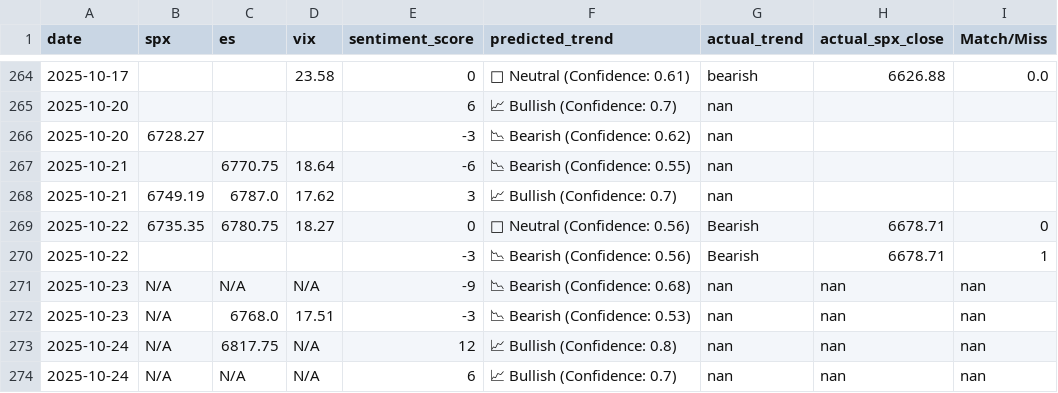
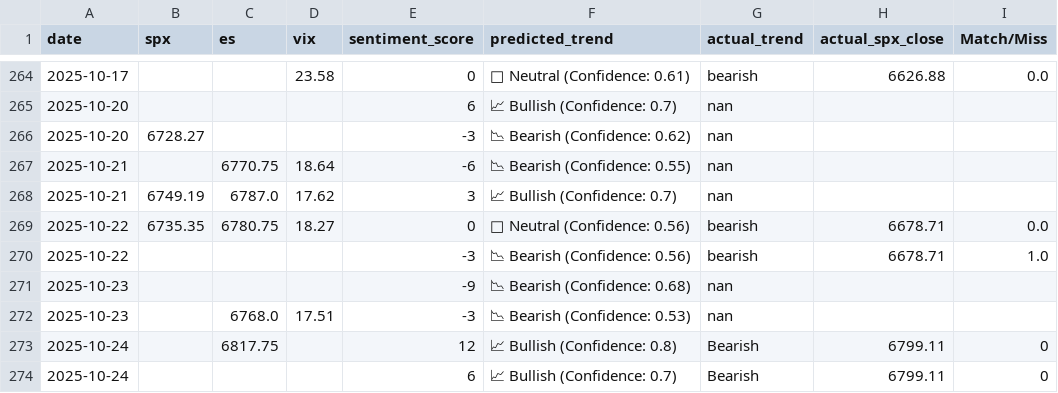
Before and after one commit to CDUS-Trading/Market-Alert-Bot-4, a CSV file: market_predictions.csv, drawn as a sheet; only a part is shown, gaps mark what is left out; the diff names each change by its address in the sheet, - before the commit and + after, or states it on an @@ line.

```diff
--- a/market_predictions.csv
+++ b/market_predictions.csv
-G269:G270 (actual_trend): Bearish
+G269:G270 (actual_trend): bearish
-I269 (Match/Miss): 0
+I269 (Match/Miss): 0.0
-I270 (Match/Miss): 1
+I270 (Match/Miss): 1.0
-B271:B274 (spx): N/A
+B271:B274 (spx): (empty)
-C271 (es): N/A
+C271 (es): (empty)
-D271 (vix): N/A
+D271 (vix): (empty)
-H271:H272 (actual_spx_close): nan
+H271:H272 (actual_spx_close): (empty)
-I271:I272 (Match/Miss): nan
+I271:I272 (Match/Miss): (empty)
-D273:D274 (vix): N/A
+D273:D274 (vix): (empty)
-G273:G274 (actual_trend): nan
+G273:G274 (actual_trend): Bearish
-H273:H274 (actual_spx_close): nan
+H273:H274 (actual_spx_close): 6799.11
-I273:I274 (Match/Miss): nan
+I273:I274 (Match/Miss): 0
-C274 (es): N/A
+C274 (es): (empty)
```
